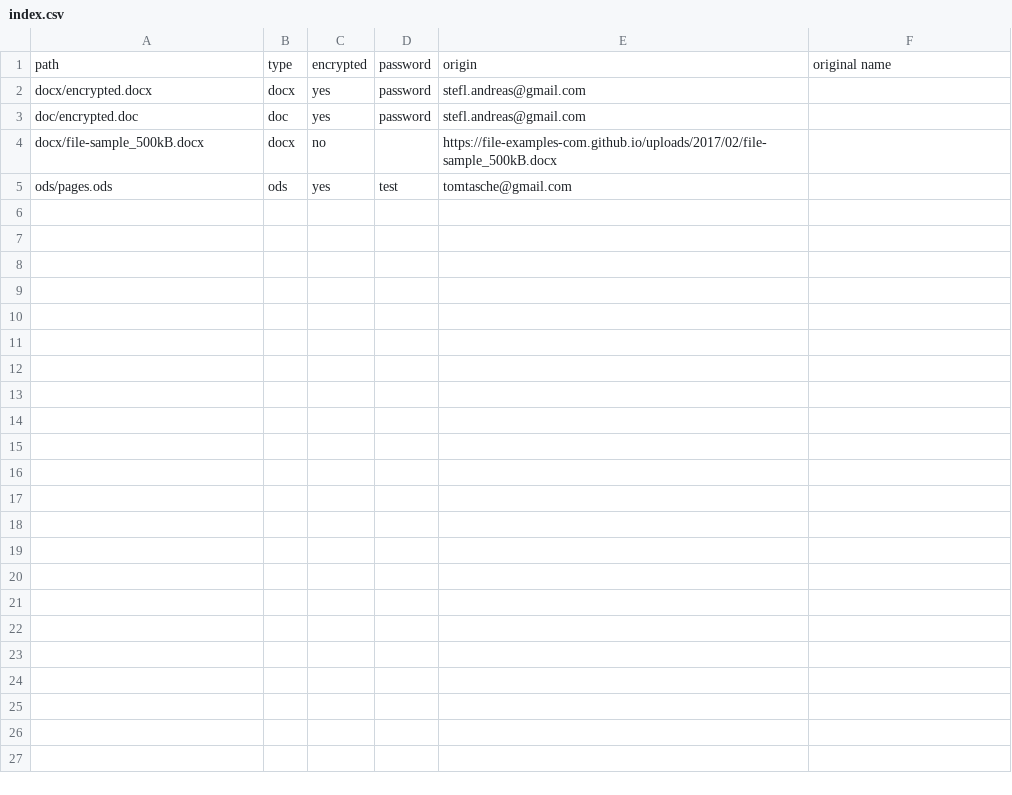
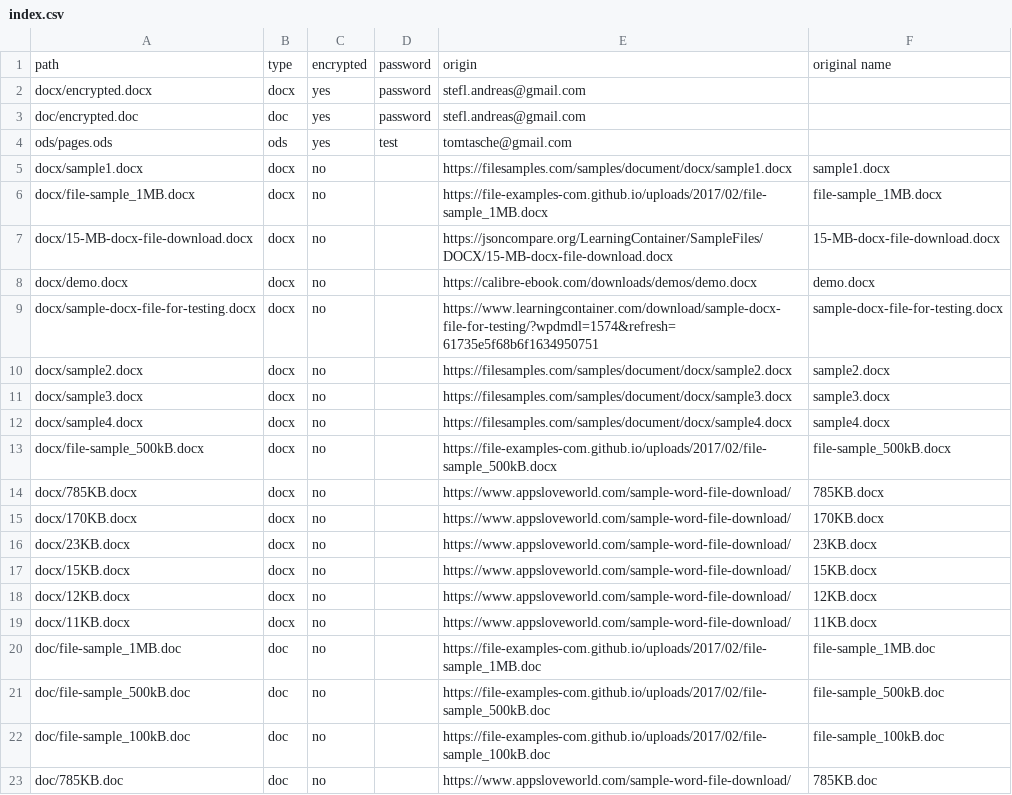
Before and after one commit to opendocument-app/OpenDocument.test, a CSV file: index.csv, drawn as a sheet; only a part is shown; the diff covers the shown part only.

```diff
--- a/index.csv
+++ b/index.csv
@@ -4 +3,0 @@ doc/encrypted.doc,doc,yes,password,stefl.andreas@gmail.com,
-docx/file-sample_500kB.docx,docx,no,,https://file-examples-com.github.io/uploads/2017/02/file-sample_500kB.docx,
@@ -5,0 +5,19 @@ ods/pages.ods,ods,yes,test,tomtasche@gmail.com,
+"docx/sample1.docx","docx","no",,"https://filesamples.com/samples/document/docx/sample1.docx","sample1.docx"
+"docx/file-sample_1MB.docx","docx","no",,"https://file-examples-com.github.io/uploads/2017/02/file-sample_1MB.docx","file-sample_1MB.docx"
+"docx/15-MB-docx-file-download.docx","docx","no",,"https://jsoncompare.org/LearningContainer/SampleFiles/DOCX/15-MB-docx-file-download.docx","15-MB-docx-file-download.docx"
+"docx/demo.docx","docx","no",,"https://calibre-ebook.com/downloads/demos/demo.docx","demo.docx"
+"docx/sample-docx-file-for-testing.docx","docx","no",,"https://www.learningcontainer.com/download/sample-docx-file-for-testing/?wpdmdl=1574&refresh=61735e5f68b6f1634950751","sample-docx-file-for-testing.docx"
+"docx/sample2.docx","docx","no",,"https://filesamples.com/samples/document/docx/sample2.docx","sample2.docx"
+"docx/sample3.docx","docx","no",,"https://filesamples.com/samples/document/docx/sample3.docx","sample3.docx"
+"docx/sample4.docx","docx","no",,"https://filesamples.com/samples/document/docx/sample4.docx","sample4.docx"
+"docx/file-sample_500kB.docx","docx","no",,"https://file-examples-com.github.io/uploads/2017/02/file-sample_500kB.docx","file-sample_500kB.docx"
+"docx/785KB.docx","docx","no",,"https://www.appsloveworld.com/sample-word-file-download/","785KB.docx"
+"docx/170KB.docx","docx","no",,"https://www.appsloveworld.com/sample-word-file-download/","170KB.docx"
+"docx/23KB.docx","docx","no",,"https://www.appsloveworld.com/sample-word-file-download/","23KB.docx"
+"docx/15KB.docx","docx","no",,"https://www.appsloveworld.com/sample-word-file-download/","15KB.docx"
+"docx/12KB.docx","docx","no",,"https://www.appsloveworld.com/sample-word-file-download/","12KB.docx"
+"docx/11KB.docx","docx","no",,"https://www.appsloveworld.com/sample-word-file-download/","11KB.docx"
+"doc/file-sample_1MB.doc","doc","no",,"https://file-examples-com.github.io/uploads/2017/02/file-sample_1MB.doc","file-sample_1MB.doc"
+"doc/file-sample_500kB.doc","doc","no",,"https://file-examples-com.github.io/uploads/2017/02/file-sample_500kB.doc","file-sample_500kB.doc"
+"doc/file-sample_100kB.doc","doc","no",,"https://file-examples-com.github.io/uploads/2017/02/file-sample_100kB.doc","file-sample_100kB.doc"
+"doc/785KB.doc","doc","no",,"https://www.appsloveworld.com/sample-word-file-download/","785KB.doc"
```
Also changed, not shown: 11 added rows elsewhere in this file, 34 other files.
